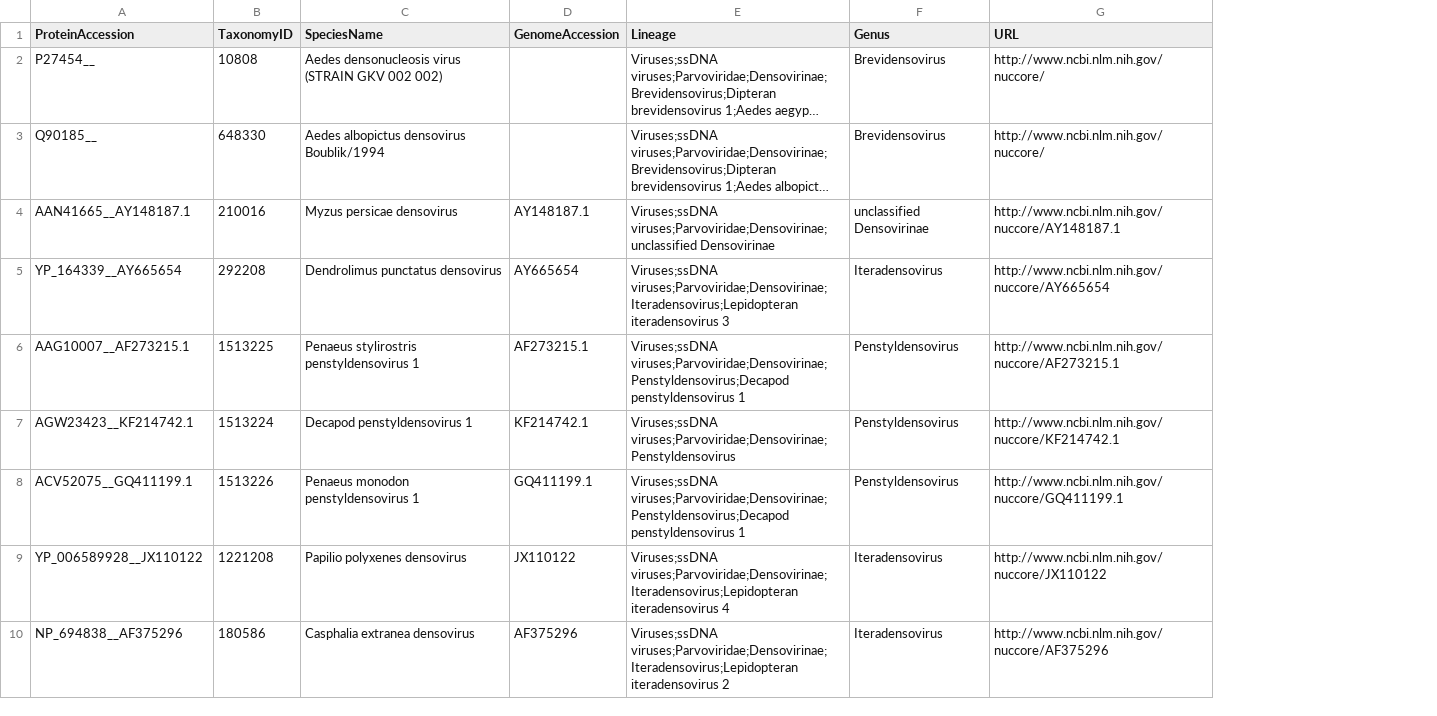
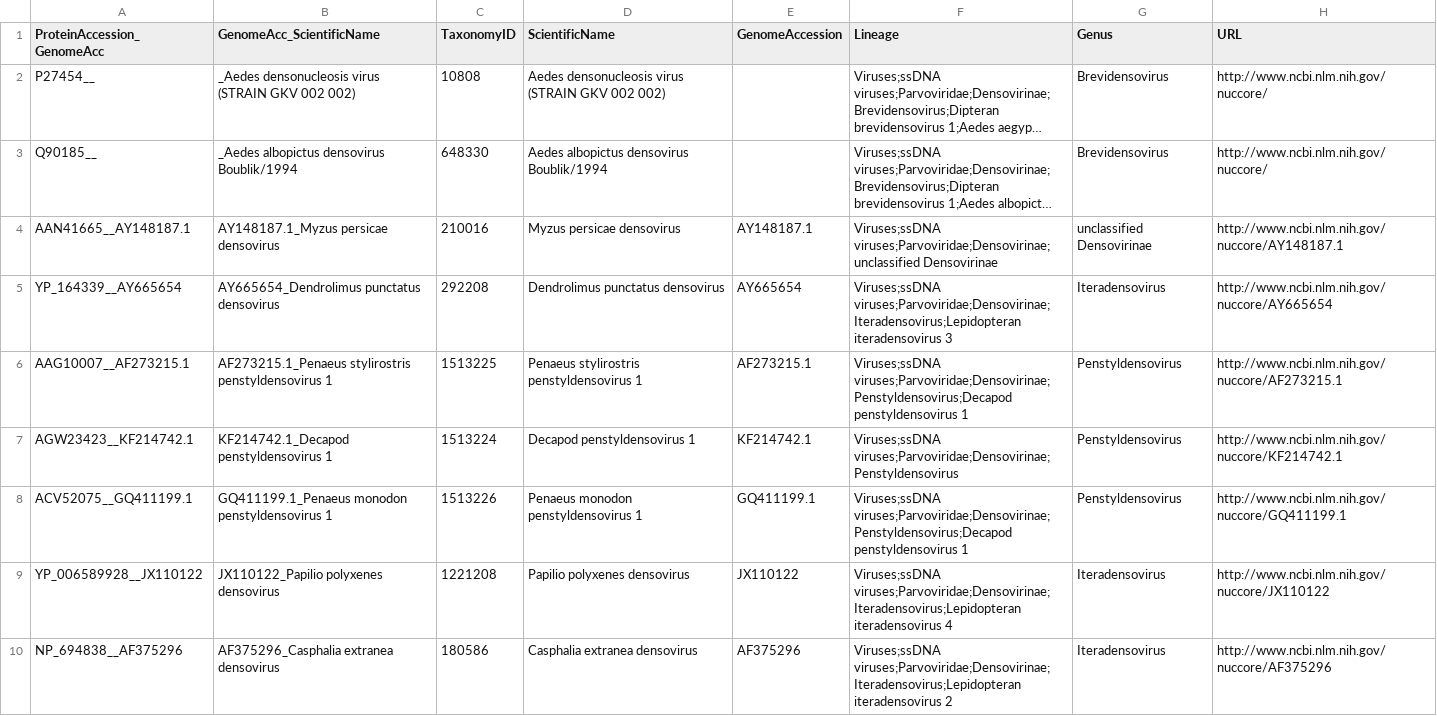
Before and after one commit to anilthanki/ViCTreeView, a CSV file: data/Densovirinae_label.csv, drawn as a sheet; only a part is shown; long unchanged cells end in …; addresses are those after the commit; the diff names each change by its address in the sheet, - before the commit and + after, or states it on an @@ line.

Commit message:
Data files updated for Densovirinae

```diff
--- a/data/Densovirinae_label.csv
+++ b/data/Densovirinae_label.csv
+column B (GenomeAcc_ScientificName), rows 2-10: _Aedes densonucleosis virus (STRAIN GKV 002 002) | _Aedes albopictus densovirus Boublik/1994 | AY148187.1_Myzus persicae densovirus | AY665654_Dendrolimus punctatus densovirus | AF273215.1_Penaeus stylirostris penstyldensovirus 1 | KF214742.1_Decapod penstyldensovirus 1 | GQ411199.1_Penaeus monodon penstyldensovirus 1 | JX110122_Papilio polyxenes densovirus | AF375296_Casphalia extranea densovirus
-A1: ProteinAccession
+A1: ProteinAccession_GenomeAcc
-D1: SpeciesName
+D1: ScientificName
```
